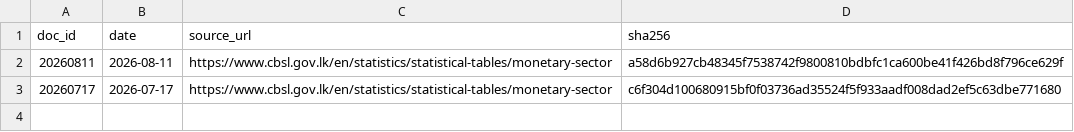
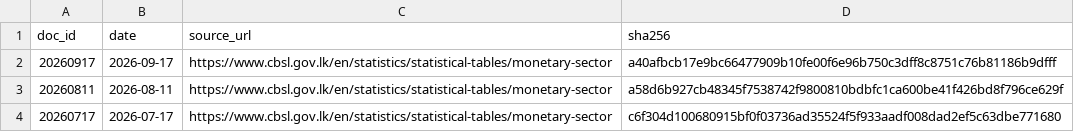
Before and after one commit to zr101/srilanka-data, a TSV file: data/cbsl_monetary/docs_all.tsv, drawn as a sheet; the diff names each change by its address in the sheet, - before the commit and + after, or states it on an @@ line.

```diff
--- a/data/cbsl_monetary/docs_all.tsv
+++ b/data/cbsl_monetary/docs_all.tsv
+row 2: 20260917 | 2026-09-17 | https://www.cbsl.gov.lk/en/statistics/statistical-tables/monetary-sector | a40afbcb17e9bc66477909b10fe00f6e96b750c3dff8c8751c76b81186b9dfff
```
Also changed, not shown: data/cbsl_monetary/docs_last100.tsv, 5 other files.
